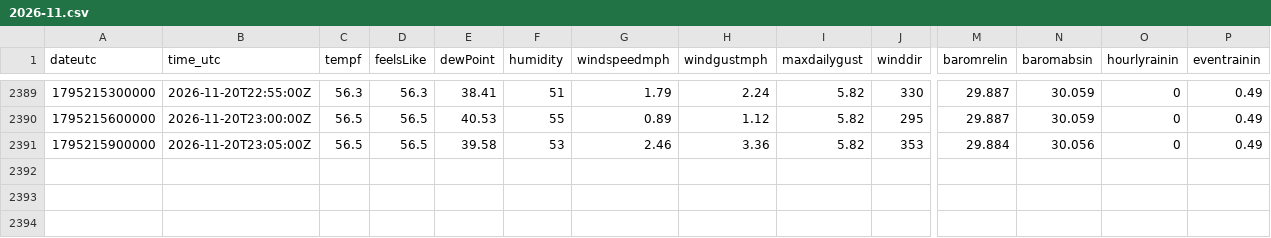
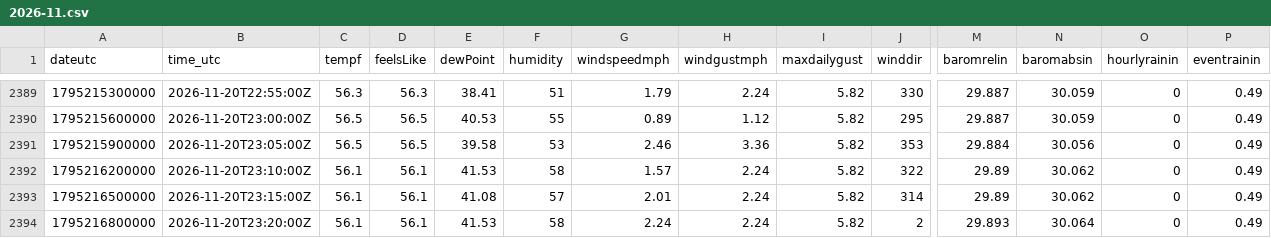
Before and after one commit to lucaszukrow/CalPolyHumboldt-Foster-Farm-Weather-Station, a CSV file: data/history/2026-11.csv, drawn as a sheet; only a part is shown, gaps mark what is left out; rows hold the shown columns only; the diff names each change by its address in the sheet, - before the commit and + after, or states it on an @@ line.

```diff
--- a/data/history/2026-11.csv
+++ b/data/history/2026-11.csv
+row 2392: 1795216200000 | 2026-11-20T23:10:00Z | 56.1 | 56.1 | 41.53 | 58 | 1.57 | 2.24 | 5.82 | 322 | 29.89 | 30.062 | 0 | 0.49
+row 2393: 1795216500000 | 2026-11-20T23:15:00Z | 56.1 | 56.1 | 41.08 | 57 | 2.01 | 2.24 | 5.82 | 314 | 29.89 | 30.062 | 0 | 0.49
+row 2394: 1795216800000 | 2026-11-20T23:20:00Z | 56.1 | 56.1 | 41.53 | 58 | 2.24 | 2.24 | 5.82 | 2 | 29.893 | 30.064 | 0 | 0.49
```
Also changed, not shown: 1 other file.
